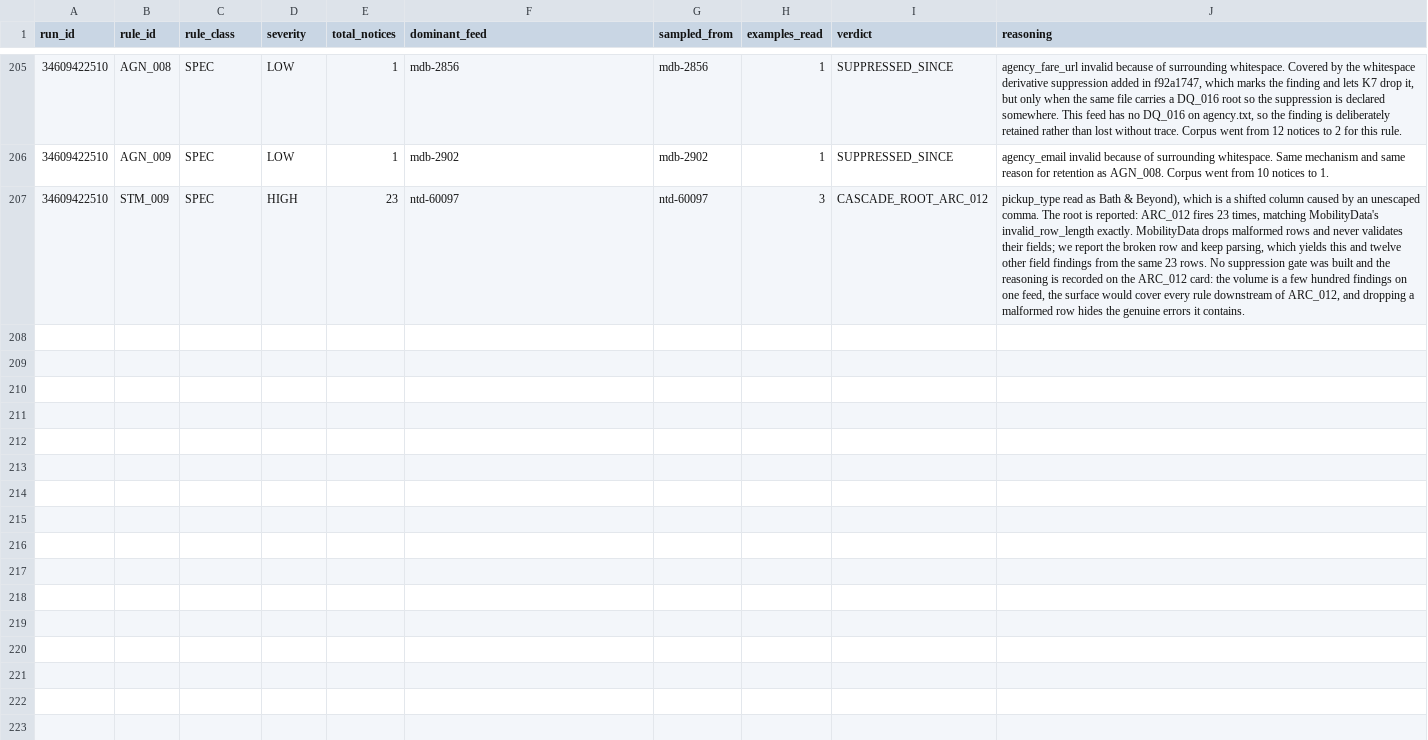
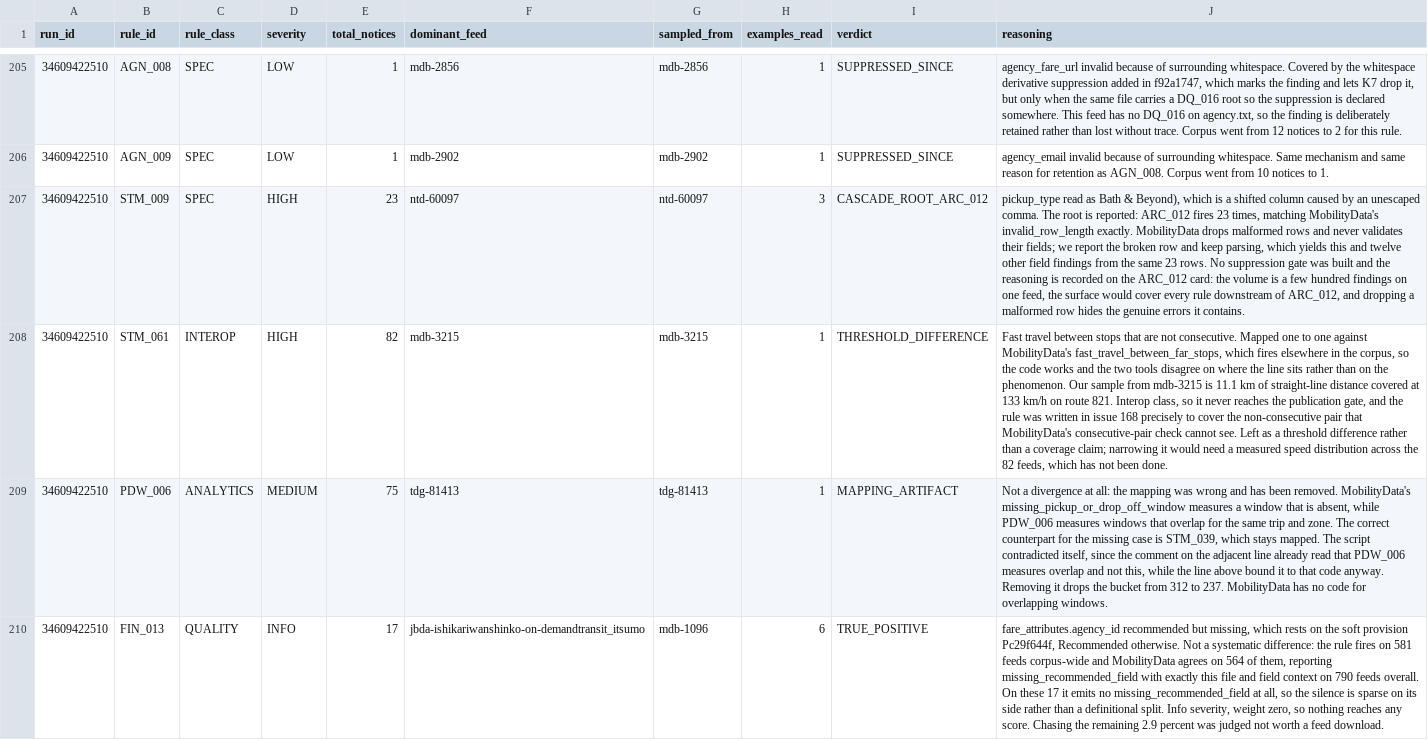
Before and after one commit to ttezer/gtfs-analyzer, a TSV file: spec-audit/fp_adjudication.tsv, drawn as a sheet; only a part is shown, gaps mark what is left out; the diff names each change by its address in the sheet, - before the commit and + after, or states it on an @@ line.

Commit message:
Drop the wrong PDW_006 mapping and adjudicate the bucket's three largest rules
The analyzer_mapped_md_absent bucket had never been opened in either run
review. Two things stand out before any case-by-case work: not one of its
312 cases is Spec class, so none of it is a spec-coverage claim and none
reaches the publication gate, and the largest single entry was not a
divergence at all.

PDW_006 was mapped to MobilityData's missing_pickup_or_drop_off_window,
which measures a window that is absent, while PDW_006 measures windows that
overlap for the same trip and zone. STM_039 is the counterpart for the
missing case and stays mapped. The script contradicted itself: the comment
on the next line already said PDW_006 measures overlap and not this, while
the line above bound it to that code anyway. Removing it takes the bucket
from 312 to 237, and MobilityData has no code for overlapping windows.

STM_061 on 82 feeds is a THRESHOLD_DIFFERENCE. The mapped code fires
elsewhere in the corpus, so the two tools disagree on where the line sits
rather than on the phenomenon; the rule exists to cover the non-consecutive
stop pair that a consecutive-pair check cannot see. Narrowing it would need
a measured speed distribution that has not been taken.

FIN_013 on 17 feeds is a TRUE_POSITIVE and not a definitional split. The
rule fires on 581 feeds and MobilityData agrees on 564, reporting
missing_recommended_field with this exact file and field context on 790
feeds overall; on these 17 it emits none at all, so its silence is sparse.
Info severity carries weight zero, so nothing reaches a score.

The bucket now stands at 138 across 29 rules, all with small counts and none
examined. They are left unadjudicated on purpose rather than given invented
reasoning.

```diff
--- a/spec-audit/fp_adjudication.tsv
+++ b/spec-audit/fp_adjudication.tsv
+row 208: 34609422510 | STM_061 | INTEROP | HIGH | 82 | mdb-3215 | mdb-3215 | 1 | THRESHOLD_DIFFERENCE | Fast travel between stops that are not consecutive. Mapped one to one against MobilityData's fast_travel_between_far_stops, which fires elsewhere in the corpus, so the code works and the two tools disagree on where the line sits rather than on the phenomenon. Our sample from mdb-3215 is 11.1 km of straight-line distance covered at 133 km/h on route 821. Interop class, so it never reaches the publication gate, and the rule was written in issue 168 precisely to cover the non-consecutive pair that MobilityData's consecutive-pair check cannot see. Left as a threshold difference rather than a coverage claim; narrowing it would need a measured speed distribution across the 82 feeds, which has not been done.
+row 209: 34609422510 | PDW_006 | ANALYTICS | MEDIUM | 75 | tdg-81413 | tdg-81413 | 1 | MAPPING_ARTIFACT | Not a divergence at all: the mapping was wrong and has been removed. MobilityData's missing_pickup_or_drop_off_window measures a window that is absent, while PDW_006 measures windows that overlap for the same trip and zone. The correct counterpart for the missing case is STM_039, which stays mapped. The script contradicted itself, since the comment on the adjacent line already read that PDW_006 measures overlap and not this, while the line above bound it to that code anyway. Removing it drops the bucket from 312 to 237. MobilityData has no code for overlapping windows.
+row 210: 34609422510 | FIN_013 | QUALITY | INFO | 17 | jbda-ishikariwanshinko-on-demandtransit_itsumo | mdb-1096 | 6 | TRUE_POSITIVE | fare_attributes.agency_id recommended but missing, which rests on the soft provision Pc29f644f, Recommended otherwise. Not a systematic difference: the rule fires on 581 feeds corpus-wide and MobilityData agrees on 564 of them, reporting missing_recommended_field with exactly this file and field context on 790 feeds overall. On these 17 it emits no missing_recommended_field at all, so the silence is sparse on its side rather than a definitional split. Info severity, weight zero, so nothing reaches any score. Chasing the remaining 2.9 percent was judged not worth a feed download.
```
Also changed, not shown: 1 other file.
